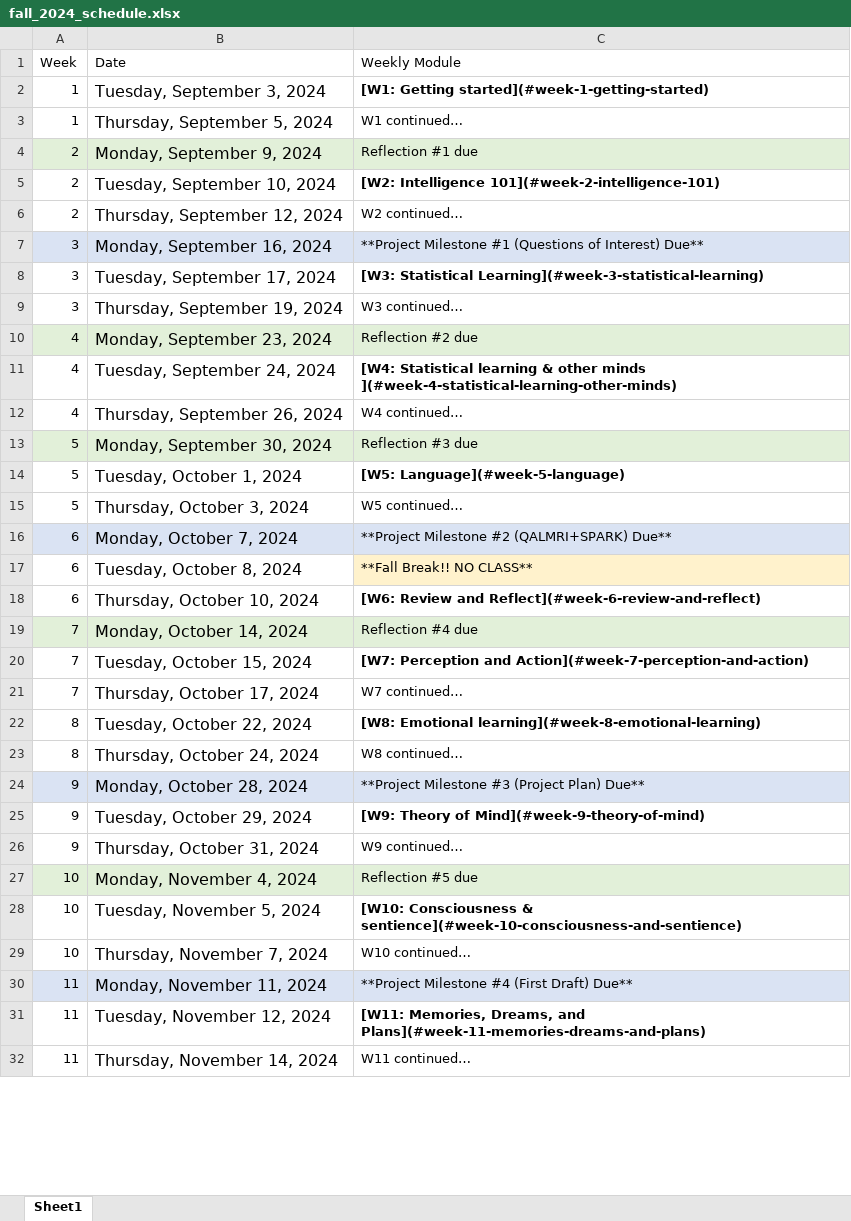
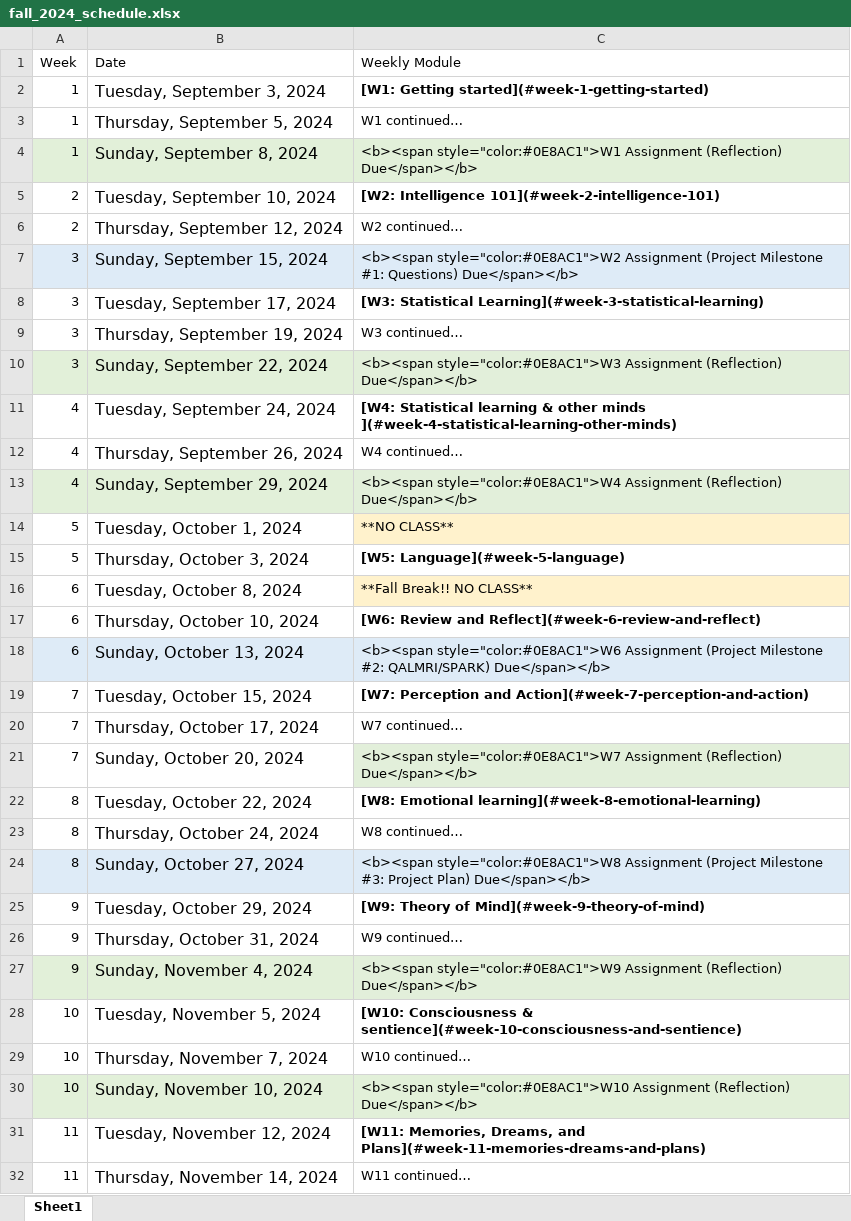
Before and after one commit to teaching-cognition/mindsandmachines, an Excel workbook: articles/course_docs/fall_2024_schedule.xlsx, sheet Sheet1, drawn as a sheet; only a part is shown; values as stored, in another font and other column widths than the file's, no borders; removed rows and columns are numbered as before the commit, all else as after; the diff covers the shown part only; the diff names each change by its address in the sheet, - before the commit and + after, or states it on an @@ line.

```diff
--- a/articles/course_docs/fall_2024_schedule.xlsx (sheet Sheet1)
+++ b/articles/course_docs/fall_2024_schedule.xlsx (sheet Sheet1)
-row 4: 2 | Monday, September 9, 2024 | Reflection #1 due
+row 4: 1 | Sunday, September 8, 2024 | <b><span style="color:#0E8AC1">W1 Assignment (Reflection) Due</span></b>
-B7 (Date): Monday, September 16, 2024
+B7 (Date): Sunday, September 15, 2024
-C7 (Weekly Module): **Project Milestone #1 (Questions of Interest) Due**
+C7 (Weekly Module): <b><span style="color:#0E8AC1">W2 Assignment (Project Milestone #1: Questions) Due</span></b>
-row 10: 4 | Monday, September 23, 2024 | Reflection #2 due
+row 10: 3 | Sunday, September 22, 2024 | <b><span style="color:#0E8AC1">W3 Assignment (Reflection) Due</span></b>
-row 13: 5 | Monday, September 30, 2024 | Reflection #3 due
+row 13: 4 | Sunday, September 29, 2024 | <b><span style="color:#0E8AC1">W4 Assignment (Reflection) Due</span></b>
-C14 (Weekly Module): [W5: Language](#week-5-language)
+C14 (Weekly Module): **NO CLASS**
@@ C14 fill: none → #FFF2CC, bold: on → off @@
-C15 (Weekly Module): W5 continued…
+C15 (Weekly Module): [W5: Language](#week-5-language)
-C15 bold: off
+C15 bold: on
-row 16: 6 | Monday, October 7, 2024 | **Project Milestone #2 (QALMRI+SPARK) Due**
-row 19: 7 | Monday, October 14, 2024 | Reflection #4 due
+row 18: 6 | Sunday, October 13, 2024 | <b><span style="color:#0E8AC1">W6 Assignment (Project Milestone #2: QALMRI/SPARK) Due</span></b>
+row 21: 7 | Sunday, October 20, 2024 | <b><span style="color:#0E8AC1">W7 Assignment (Reflection) Due</span></b>
-row 24: 9 | Monday, October 28, 2024 | **Project Milestone #3 (Project Plan) Due**
+row 24: 8 | Sunday, October 27, 2024 | <b><span style="color:#0E8AC1">W8 Assignment (Project Milestone #3: Project Plan) Due</span></b>
-row 27: 10 | Monday, November 4, 2024 | Reflection #5 due
+row 27: 9 | Sunday, November 4, 2024 | <b><span style="color:#0E8AC1">W9 Assignment (Reflection) Due</span></b>
-row 30: 11 | Monday, November 11, 2024 | **Project Milestone #4 (First Draft) Due**
+row 30: 10 | Sunday, November 10, 2024 | <b><span style="color:#0E8AC1">W10 Assignment (Reflection) Due</span></b>
```
Also changed, not shown: 2 added rows, 2 removed rows and 1 edited cell elsewhere in this sheet, 5 other files.
